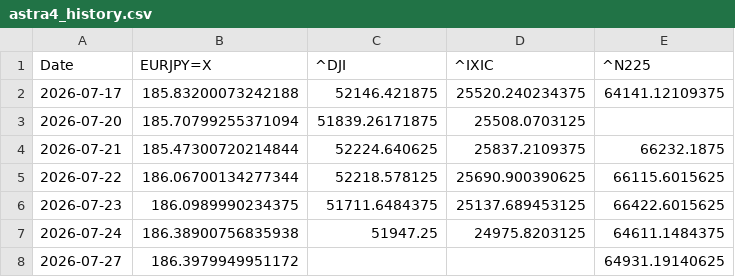
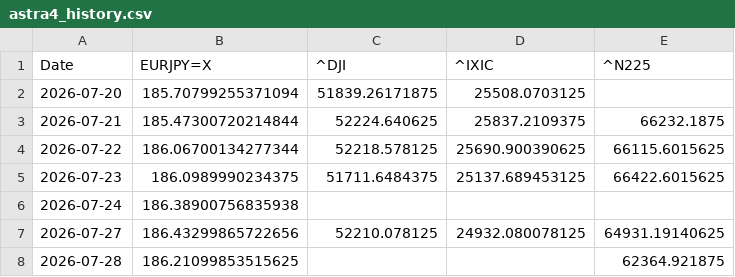
Before and after one commit to SakuraIndex/3_Sakura_Space, a CSV file: docs/outputs/astra4_history.csv, drawn as a sheet.

```diff
--- a/docs/outputs/astra4_history.csv
+++ b/docs/outputs/astra4_history.csv
@@ -1,3 +1,2 @@
 Date,EURJPY=X,^DJI,^IXIC,^N225
-2026-07-17,185.83200073242188,52146.421875,25520.240234375,64141.12109375
 2026-07-20,185.70799255371094,51839.26171875,25508.0703125,
@@ -6,3 +5,4 @@ Date,EURJPY=X,^DJI,^IXIC,^N225
 2026-07-23,186.0989990234375,51711.6484375,25137.689453125,66422.6015625
-2026-07-24,186.38900756835938,51947.25,24975.8203125,64611.1484375
-2026-07-27,186.3979949951172,,,64931.19140625
+2026-07-24,186.38900756835938,,,
+2026-07-27,186.43299865722656,52210.078125,24932.080078125,64931.19140625
+2026-07-28,186.21099853515625,,,62364.921875
```
Also changed, not shown: docs/outputs/astra4_intraday.csv, 4 other files.
